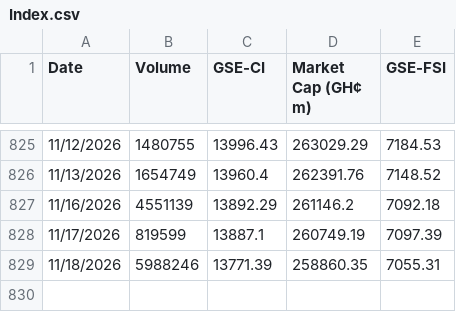
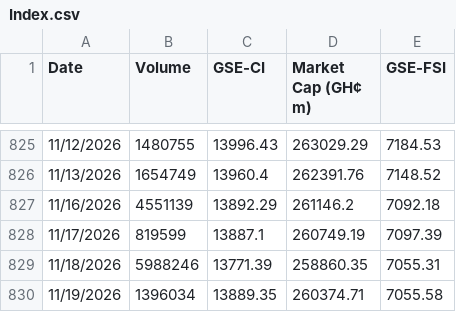
Before and after one commit to tedbarden19/Ghana-Stock-Exchange-, a CSV file: Index.csv, drawn as a sheet; only a part is shown, gaps mark what is left out; the diff names each change by its address in the sheet, - before the commit and + after, or states it on an @@ line.

```diff
--- a/Index.csv
+++ b/Index.csv
+row 830: 11/19/2026 | 1396034 | 13889.35 | 260374.71 | 7055.58
```
Also changed, not shown: 3 other files.
